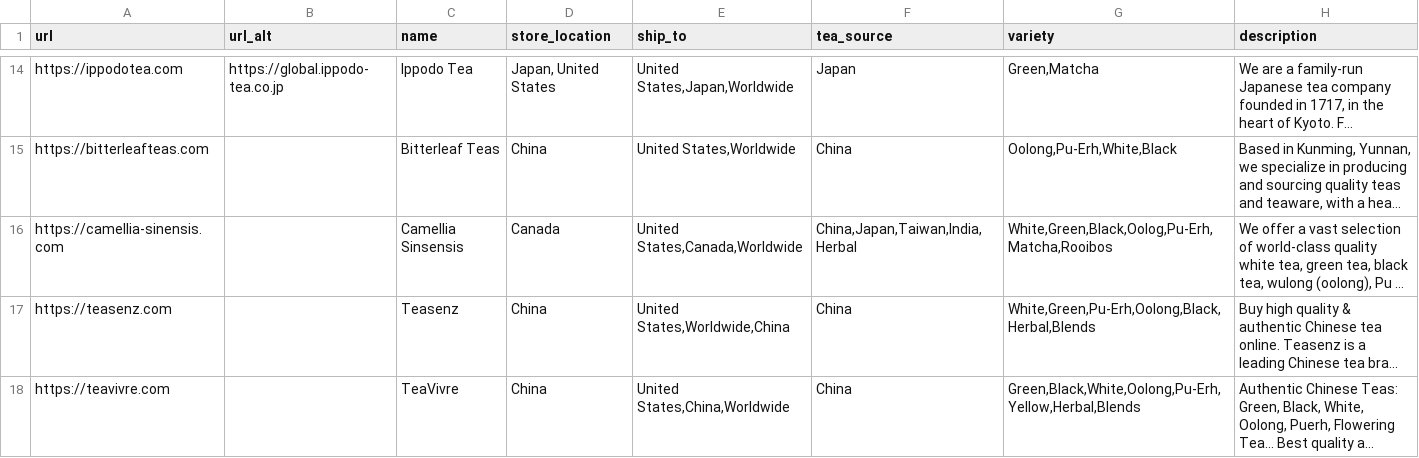
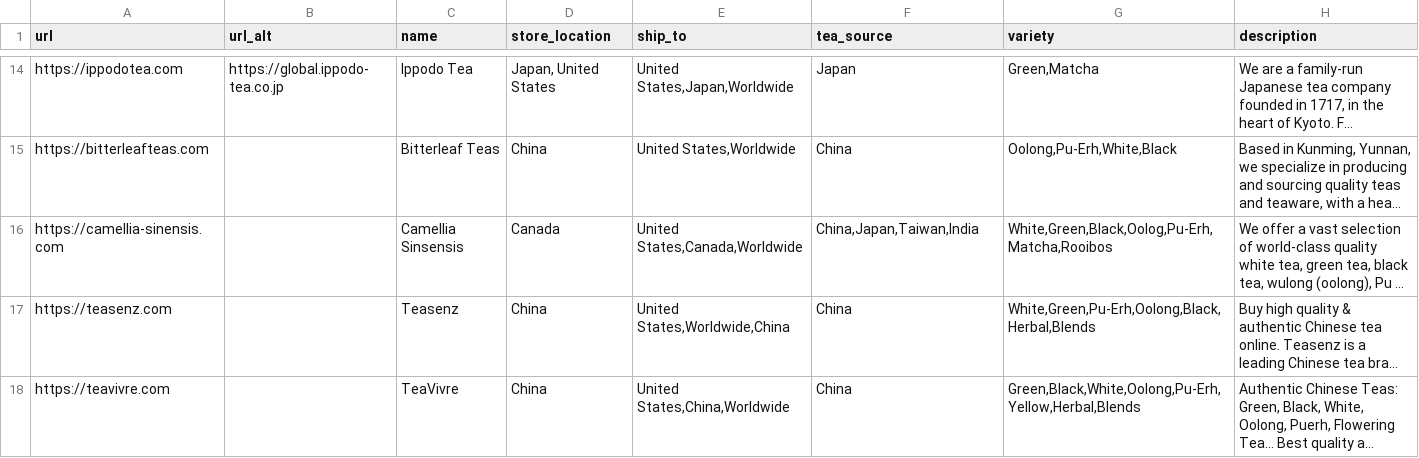
Before and after one commit to cmeadowstech/Teahookup, a CSV file: app/test_vendor_list.csv, drawn as a sheet; only a part is shown, gaps mark what is left out; long unchanged cells end in …; the diff names each change by its address in the sheet, - before the commit and + after, or states it on an @@ line.

```diff
--- a/app/test_vendor_list.csv
+++ b/app/test_vendor_list.csv
-F16 (tea_source): China,Japan,Taiwan,India,Herbal
+F16 (tea_source): China,Japan,Taiwan,India
```
Also changed, not shown: 14 other files.
